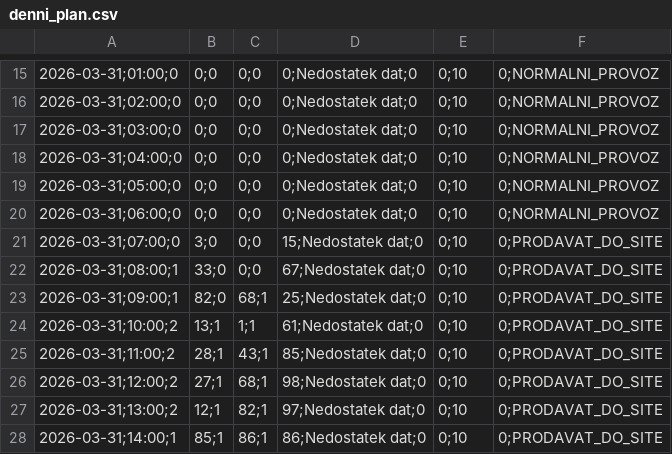
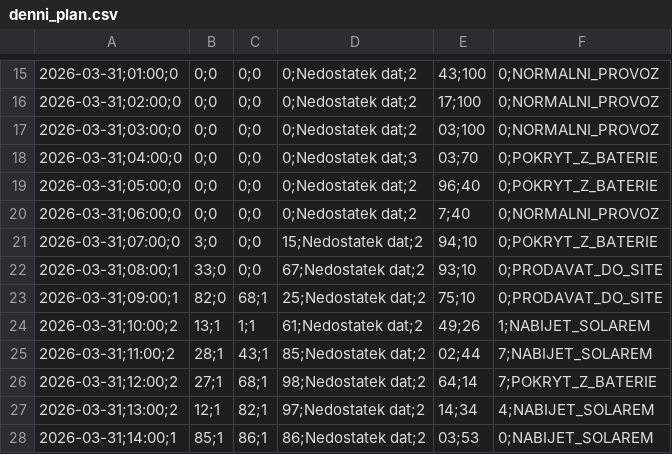
Before and after one commit to honzasob41-lab/FVE_new, a CSV file: denni_plan.csv, drawn as a sheet; only a part is shown, gaps mark what is left out; the diff covers the shown part only; the diff names each change by its address in the sheet, - before the commit and + after, or states it on an @@ line.

```diff
--- a/denni_plan.csv
+++ b/denni_plan.csv
-D15:D17: 0;Nedostatek dat;0
+D15:D17: 0;Nedostatek dat;2
-E15: 0;10
+E15: 43;100
-E16: 0;10
+E16: 17;100
-E17: 0;10
+E17: 03;100
-D18: 0;Nedostatek dat;0
+D18: 0;Nedostatek dat;3
-E18: 0;10
+E18: 03;70
-F18:F19: 0;NORMALNI_PROVOZ
+F18:F19: 0;POKRYT_Z_BATERIE
-D19:D20: 0;Nedostatek dat;0
+D19:D20: 0;Nedostatek dat;2
-E19: 0;10
+E19: 96;40
-E20: 0;10
+E20: 7;40
-D21: 15;Nedostatek dat;0
+D21: 15;Nedostatek dat;2
-E21: 0;10
+E21: 94;10
-F21: 0;PRODAVAT_DO_SITE
+F21: 0;POKRYT_Z_BATERIE
-D22: 67;Nedostatek dat;0
+D22: 67;Nedostatek dat;2
-E22: 0;10
+E22: 93;10
-D23: 25;Nedostatek dat;0
+D23: 25;Nedostatek dat;2
-E23: 0;10
+E23: 75;10
-D24: 61;Nedostatek dat;0
+D24: 61;Nedostatek dat;2
-E24: 0;10
+E24: 49;26
-F24: 0;PRODAVAT_DO_SITE
+F24: 1;NABIJET_SOLAREM
-D25: 85;Nedostatek dat;0
+D25: 85;Nedostatek dat;2
-E25: 0;10
+E25: 02;44
-F25: 0;PRODAVAT_DO_SITE
+F25: 7;NABIJET_SOLAREM
-D26: 98;Nedostatek dat;0
+D26: 98;Nedostatek dat;2
-E26: 0;10
+E26: 64;14
-F26: 0;PRODAVAT_DO_SITE
+F26: 7;POKRYT_Z_BATERIE
-D27: 97;Nedostatek dat;0
+D27: 97;Nedostatek dat;2
-E27: 0;10
+E27: 14;34
-F27: 0;PRODAVAT_DO_SITE
+F27: 4;NABIJET_SOLAREM
-D28: 86;Nedostatek dat;0
+D28: 86;Nedostatek dat;2
-E28: 0;10
+E28: 03;53
-F28: 0;PRODAVAT_DO_SITE
+F28: 0;NABIJET_SOLAREM
```
Also changed, not shown: 62 edited cells elsewhere in this file.
